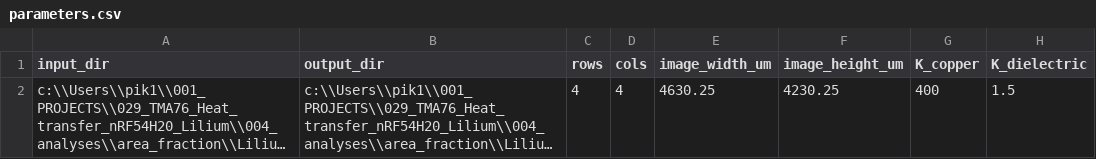
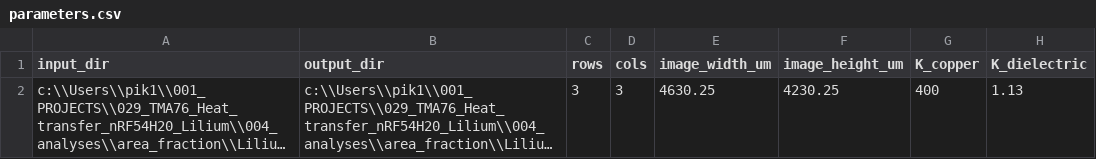
Before and after one commit to pkozlovsky/image_processing_area_fraction, a CSV file: parameters.csv, drawn as a sheet; long unchanged cells end in …; the diff names each change by its address in the sheet, - before the commit and + after, or states it on an @@ line.

```diff
--- a/parameters.csv
+++ b/parameters.csv
-C2 (rows): 4
+C2 (rows): 3
-D2 (cols): 4
+D2 (cols): 3
-H2 (K_dielectric): 1.5
+H2 (K_dielectric): 1.13
```
Also changed, not shown: 1 other file.
